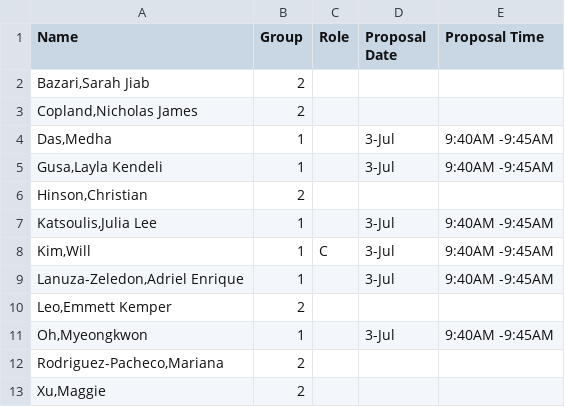
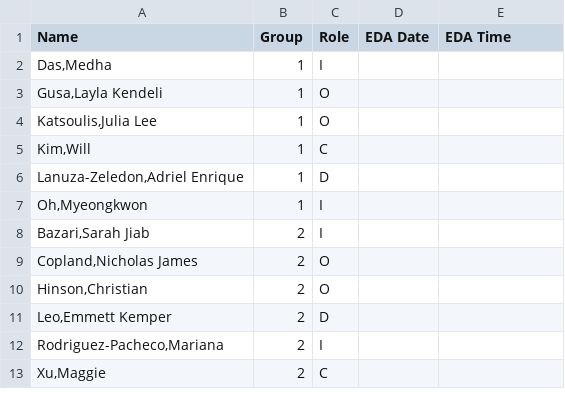
Before and after one commit to SuperMarioGiacomazzo/STOR320_WEBSITE, a CSV file: Group Assignments/STOR320.001_Group_Assignments.csv, drawn as a sheet.

```diff
--- a/Group Assignments/STOR320.001_Group_Assignments.csv
+++ b/Group Assignments/STOR320.001_Group_Assignments.csv
@@ -1,13 +1,13 @@
-Name,Group,Role,Proposal Date,Proposal  Time
-"Bazari,Sarah Jiab",2,,,
-"Copland,Nicholas James",2,,,
-"Das,Medha",1,,3-Jul,9:40AM -9:45AM
-"Gusa,Layla Kendeli",1,,3-Jul,9:40AM -9:45AM
-"Hinson,Christian",2,,,
-"Katsoulis,Julia Lee",1,,3-Jul,9:40AM -9:45AM
-"Kim,Will",1,C,3-Jul,9:40AM -9:45AM
-"Lanuza-Zeledon,Adriel Enrique",1,,3-Jul,9:40AM -9:45AM
-"Leo,Emmett Kemper",2,,,
-"Oh,Myeongkwon",1,,3-Jul,9:40AM -9:45AM
-"Rodriguez-Pacheco,Mariana",2,,,
-"Xu,Maggie",2,,,
+Name,Group,Role,EDA Date,EDA Time
+"Das,Medha",1,I,,
+"Gusa,Layla Kendeli",1,O,,
+"Katsoulis,Julia Lee",1,O,,
+"Kim,Will",1,C,,
+"Lanuza-Zeledon,Adriel Enrique",1,D,,
+"Oh,Myeongkwon",1,I,,
+"Bazari,Sarah Jiab",2,I,,
+"Copland,Nicholas James",2,O,,
+"Hinson,Christian",2,O,,
+"Leo,Emmett Kemper",2,D,,
+"Rodriguez-Pacheco,Mariana",2,I,,
+"Xu,Maggie",2,C,,
```
Also changed, not shown: 2 other files.
